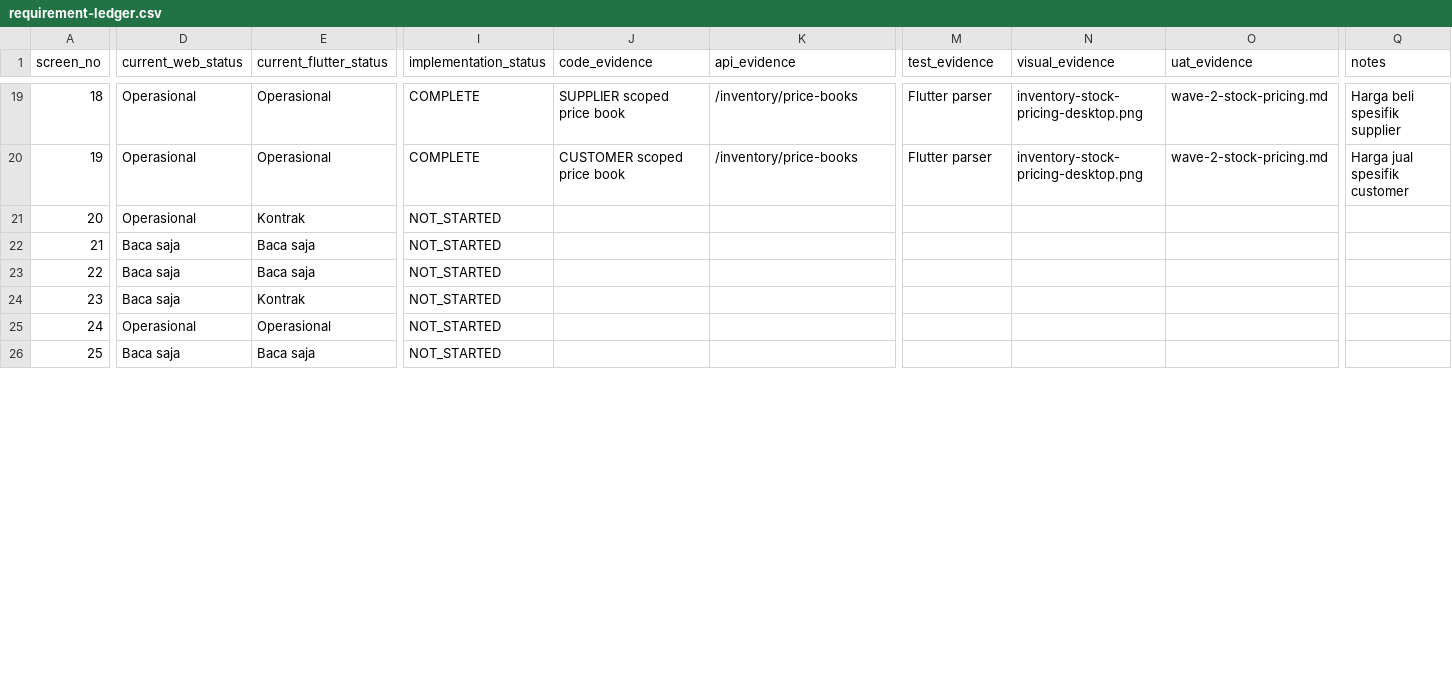
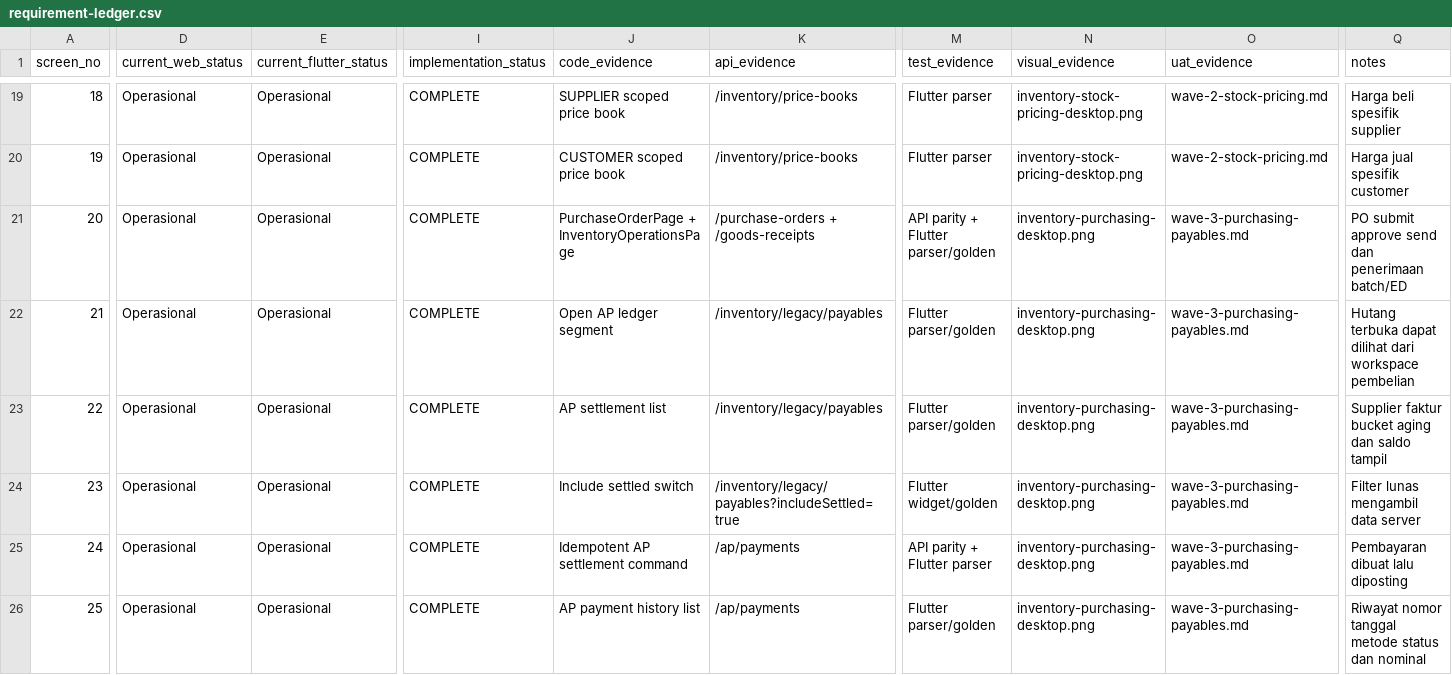
Before and after one commit to Zishof/eBisnis, a CSV file: docs/implementation/inventory-sales-48/requirement-ledger.csv, drawn as a sheet; only a part is shown, gaps mark what is left out; the diff covers the shown part only; the diff names each change by its address in the sheet, - before the commit and + after, or states it on an @@ line.

Commit message:
feat(inventory): complete purchasing and payables parity wave

```diff
--- a/docs/implementation/inventory-sales-48/requirement-ledger.csv
+++ b/docs/implementation/inventory-sales-48/requirement-ledger.csv
-E21 (current_flutter_status): Kontrak
+E21 (current_flutter_status): Operasional
-I21:I26 (implementation_status): NOT_STARTED
+I21:I26 (implementation_status): COMPLETE
-J21 (code_evidence): (empty)
+J21 (code_evidence): PurchaseOrderPage + InventoryOperationsPage
-K21 (api_evidence): (empty)
+K21 (api_evidence): /purchase-orders + /goods-receipts
-M21 (test_evidence): (empty)
+M21 (test_evidence): API parity + Flutter parser/golden
-N21:N26 (visual_evidence): (empty)
+N21:N26 (visual_evidence): inventory-purchasing-desktop.png
-O21:O26 (uat_evidence): (empty)
+O21:O26 (uat_evidence): wave-3-purchasing-payables.md
-Q21 (notes): (empty)
+Q21 (notes): PO submit approve send dan penerimaan batch/ED
-D22:D24 (current_web_status): Baca saja
+D22:D24 (current_web_status): Operasional
-E22:E23 (current_flutter_status): Baca saja
+E22:E23 (current_flutter_status): Operasional
-J22 (code_evidence): (empty)
+J22 (code_evidence): Open AP ledger segment
-K22:K23 (api_evidence): (empty)
+K22:K23 (api_evidence): /inventory/legacy/payables
-M22:M23 (test_evidence): (empty)
+M22:M23 (test_evidence): Flutter parser/golden
-Q22 (notes): (empty)
+Q22 (notes): Hutang terbuka dapat dilihat dari workspace pembelian
-J23 (code_evidence): (empty)
+J23 (code_evidence): AP settlement list
-Q23 (notes): (empty)
+Q23 (notes): Supplier faktur bucket aging dan saldo tampil
-E24 (current_flutter_status): Kontrak
+E24 (current_flutter_status): Operasional
-J24 (code_evidence): (empty)
+J24 (code_evidence): Include settled switch
-K24 (api_evidence): (empty)
+K24 (api_evidence): /inventory/legacy/payables?includeSettled=true
-M24 (test_evidence): (empty)
+M24 (test_evidence): Flutter widget/golden
-Q24 (notes): (empty)
+Q24 (notes): Filter lunas mengambil data server
-J25 (code_evidence): (empty)
+J25 (code_evidence): Idempotent AP settlement command
-K25:K26 (api_evidence): (empty)
+K25:K26 (api_evidence): /ap/payments
-M25 (test_evidence): (empty)
+M25 (test_evidence): API parity + Flutter parser
-Q25 (notes): (empty)
+Q25 (notes): Pembayaran dibuat lalu diposting
-D26 (current_web_status): Baca saja
+D26 (current_web_status): Operasional
-E26 (current_flutter_status): Baca saja
+E26 (current_flutter_status): Operasional
-J26 (code_evidence): (empty)
+J26 (code_evidence): AP payment history list
-M26 (test_evidence): (empty)
+M26 (test_evidence): Flutter parser/golden
-Q26 (notes): (empty)
+Q26 (notes): Riwayat nomor tanggal metode status dan nominal
```
Also changed, not shown: 36 edited cells elsewhere in this file, 10 other files.
